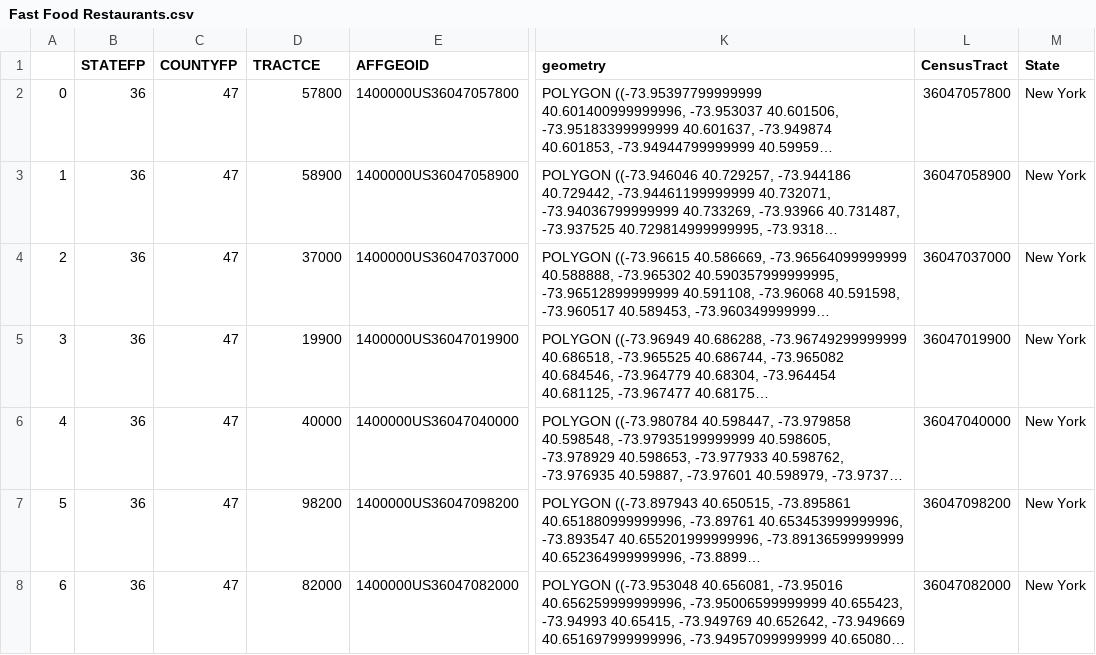
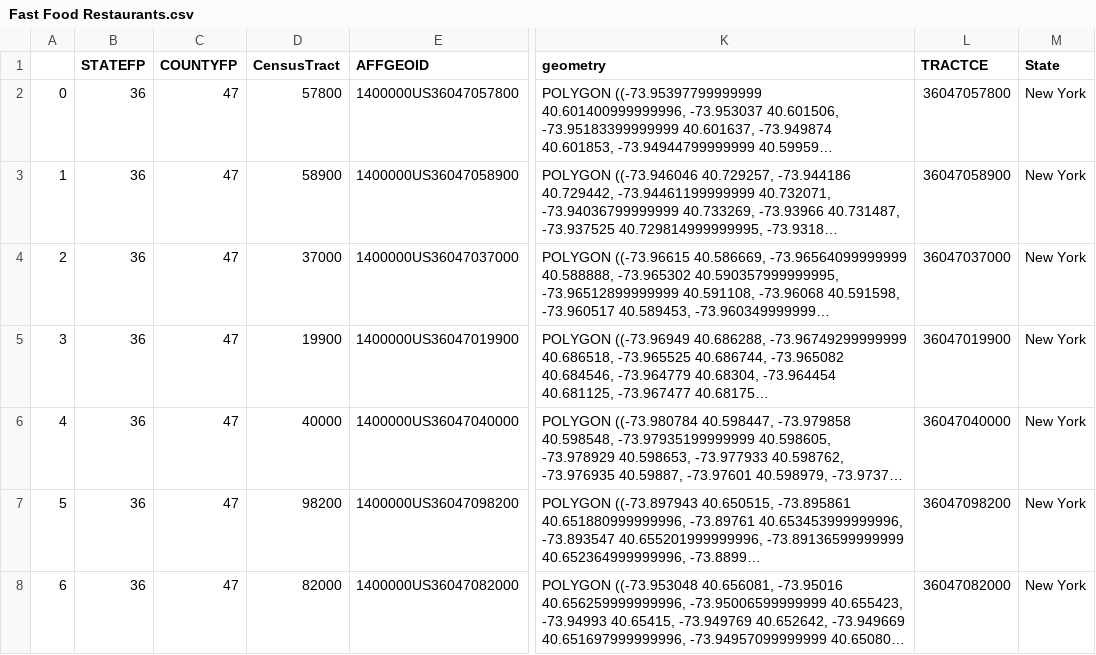
Before and after one commit to yashwanth-star/Brooklyn_Food_Desert, a CSV file: Fast Food Restaurants.csv, drawn as a sheet; only a part is shown, gaps mark what is left out; long unchanged cells end in …; the diff names each change by its address in the sheet, - before the commit and + after, or states it on an @@ line.

Commit message:
Update Fast Food Restaurants.csv

```diff
--- a/Fast Food Restaurants.csv
+++ b/Fast Food Restaurants.csv
-D1: TRACTCE
+D1: CensusTract
-L1: CensusTract
+L1: TRACTCE
```
